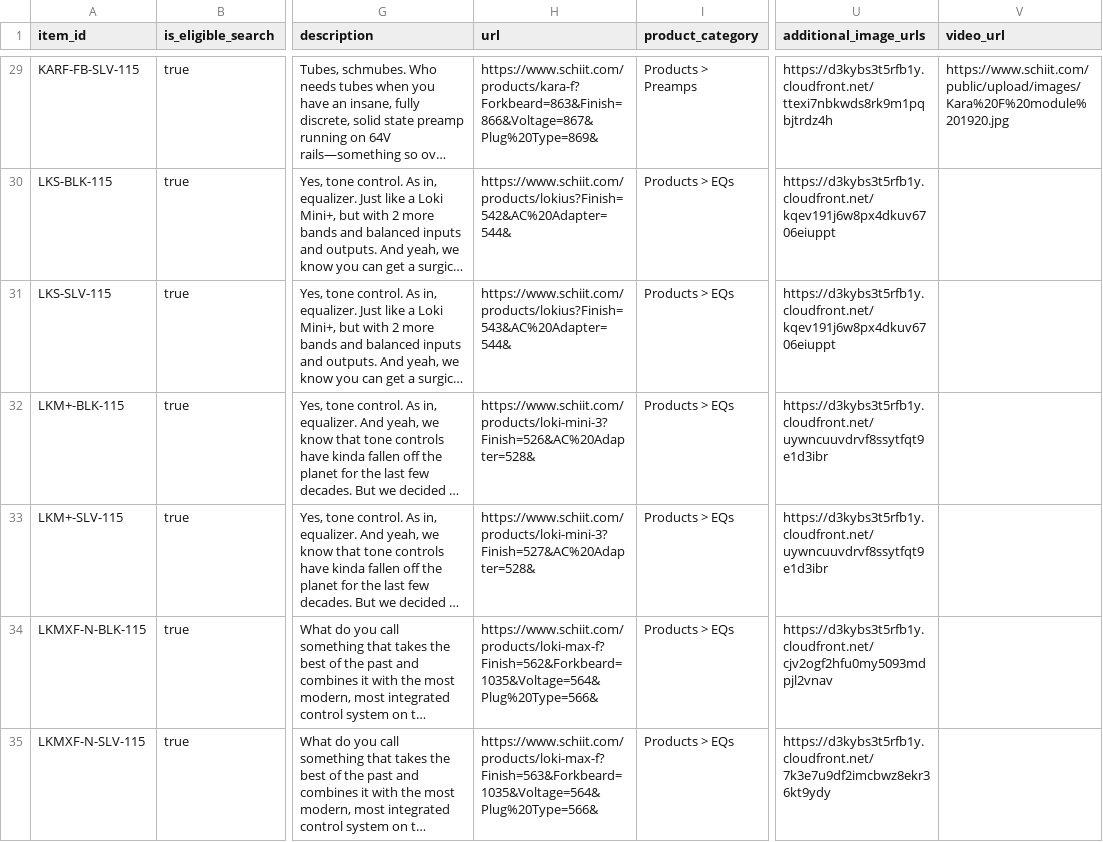
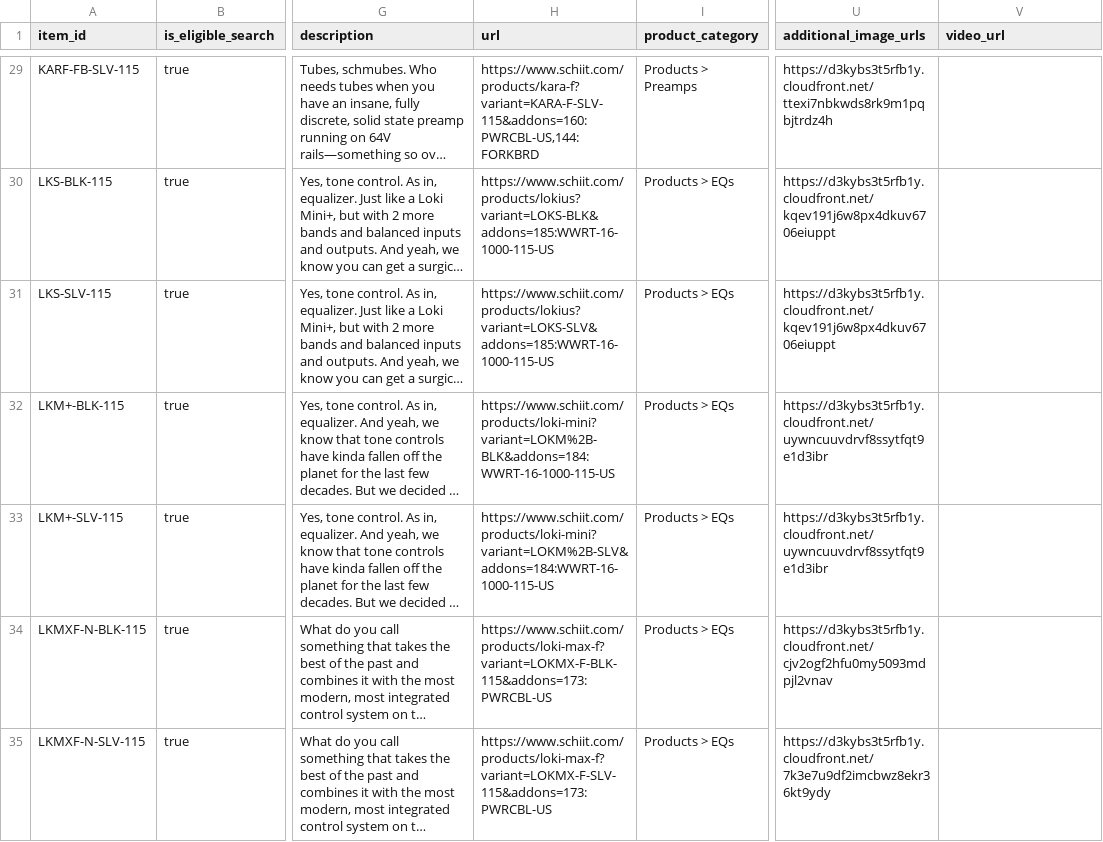
Before and after one commit to SchiitAudio/product-feeds, a CSV file: chatgpt_products.csv, drawn as a sheet; only a part is shown, gaps mark what is left out; long unchanged cells end in …; the diff covers the shown part only; the diff names each change by its address in the sheet, - before the commit and + after, or states it on an @@ line.

Commit message:
Update ChatGPT product feed 2026-10-15 15:29 UTC

```diff
--- a/chatgpt_products.csv
+++ b/chatgpt_products.csv
-H29 (url): https://www.schiit.com/products/kara-f?Forkbeard=863&Finish=866&Voltage=867&Plug%20Type=869&
+H29 (url): https://www.schiit.com/products/kara-f?variant=KARA-F-SLV-115&addons=160:PWRCBL-US,144:FORKBRD
-V29 (video_url): https://www.schiit.com/public/upload/images/Kara%20F%20module%201920.jpg
+V29 (video_url): (empty)
-H30 (url): https://www.schiit.com/products/lokius?Finish=542&AC%20Adapter=544&
+H30 (url): https://www.schiit.com/products/lokius?variant=LOKS-BLK&addons=185:WWRT-16-1000-115-US
-H31 (url): https://www.schiit.com/products/lokius?Finish=543&AC%20Adapter=544&
+H31 (url): https://www.schiit.com/products/lokius?variant=LOKS-SLV&addons=185:WWRT-16-1000-115-US
-H32 (url): https://www.schiit.com/products/loki-mini-3?Finish=526&AC%20Adapter=528&
+H32 (url): https://www.schiit.com/products/loki-mini?variant=LOKM%2B-BLK&addons=184:WWRT-16-1000-115-US
-H33 (url): https://www.schiit.com/products/loki-mini-3?Finish=527&AC%20Adapter=528&
+H33 (url): https://www.schiit.com/products/loki-mini?variant=LOKM%2B-SLV&addons=184:WWRT-16-1000-115-US
-H34 (url): https://www.schiit.com/products/loki-max-f?Finish=562&Forkbeard=1035&Voltage=564&Plug%20Type=566&
+H34 (url): https://www.schiit.com/products/loki-max-f?variant=LOKMX-F-BLK-115&addons=173:PWRCBL-US
-H35 (url): https://www.schiit.com/products/loki-max-f?Finish=563&Forkbeard=1035&Voltage=564&Plug%20Type=566&
+H35 (url): https://www.schiit.com/products/loki-max-f?variant=LOKMX-F-SLV-115&addons=173:PWRCBL-US
```
Also changed, not shown: 88 edited cells elsewhere in this file.
